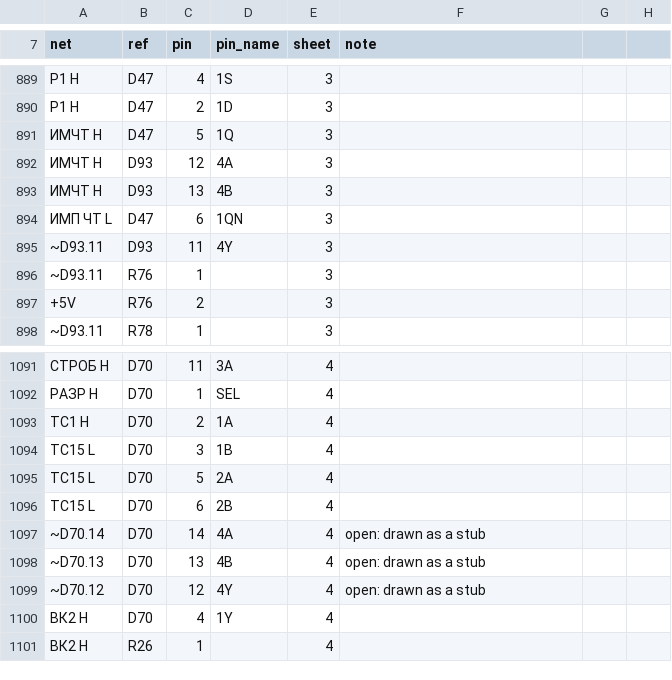
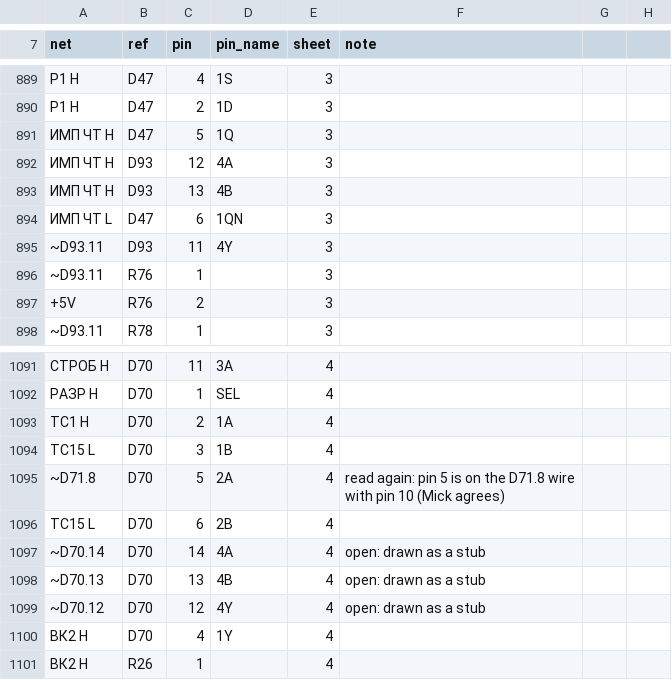
Before and after one commit to vvv104/ms0515-fpga, a CSV file: netlist/nets.csv, drawn as a sheet; only a part is shown, gaps mark what is left out; the diff names each change by its address in the sheet, - before the commit and + after, or states it on an @@ line.

```diff
--- a/netlist/nets.csv
+++ b/netlist/nets.csv
-A891:A893 (net): ИМЧТ H
+A891:A893 (net): ИМП ЧТ H
-A1095 (net): ТС15 L
+A1095 (net): ~D71.8
-F1095 (note): (empty)
+F1095 (note): read again: pin 5 is on the D71.8 wire with pin 10 (Mick agrees)
```
Also changed, not shown: 4 other files.
